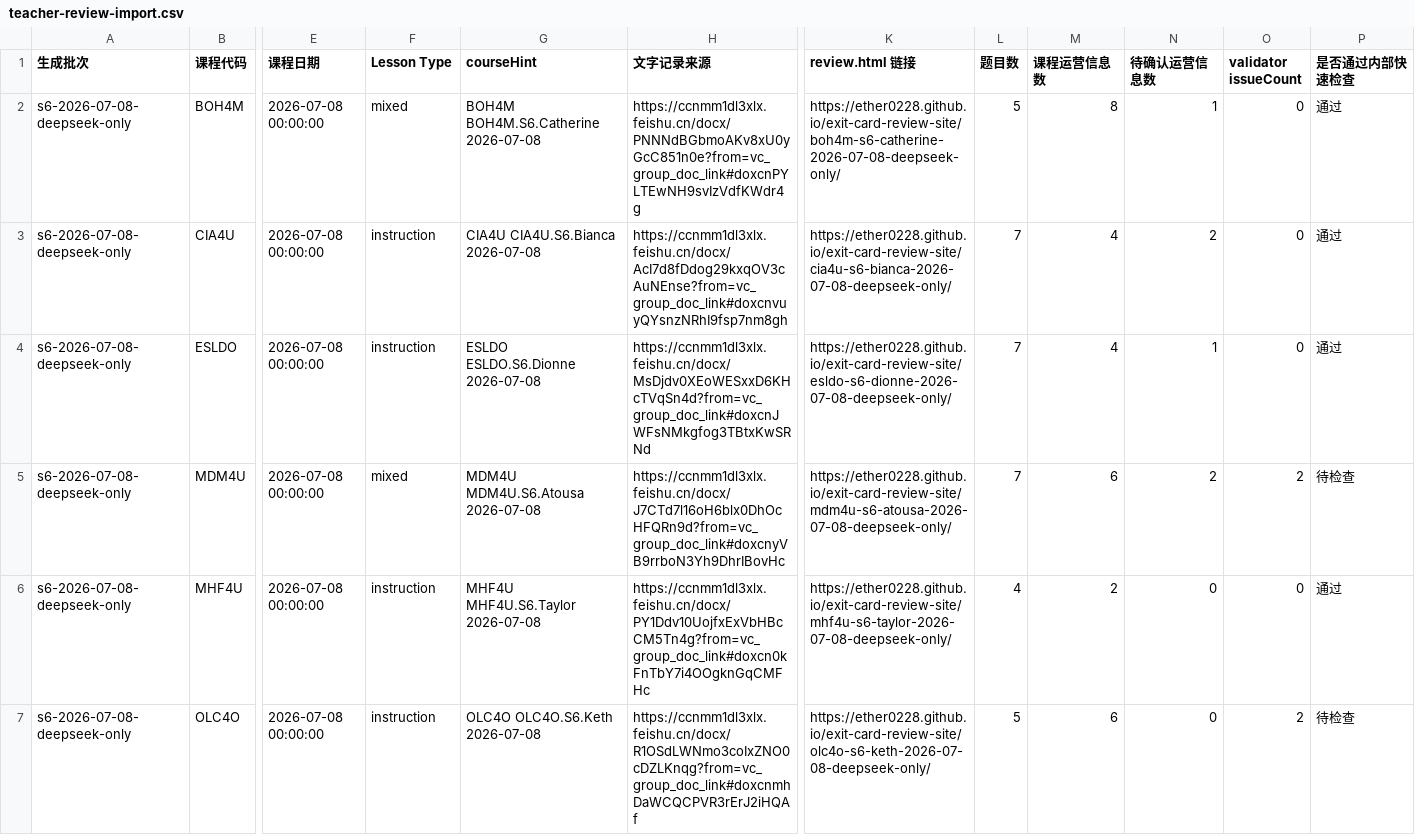
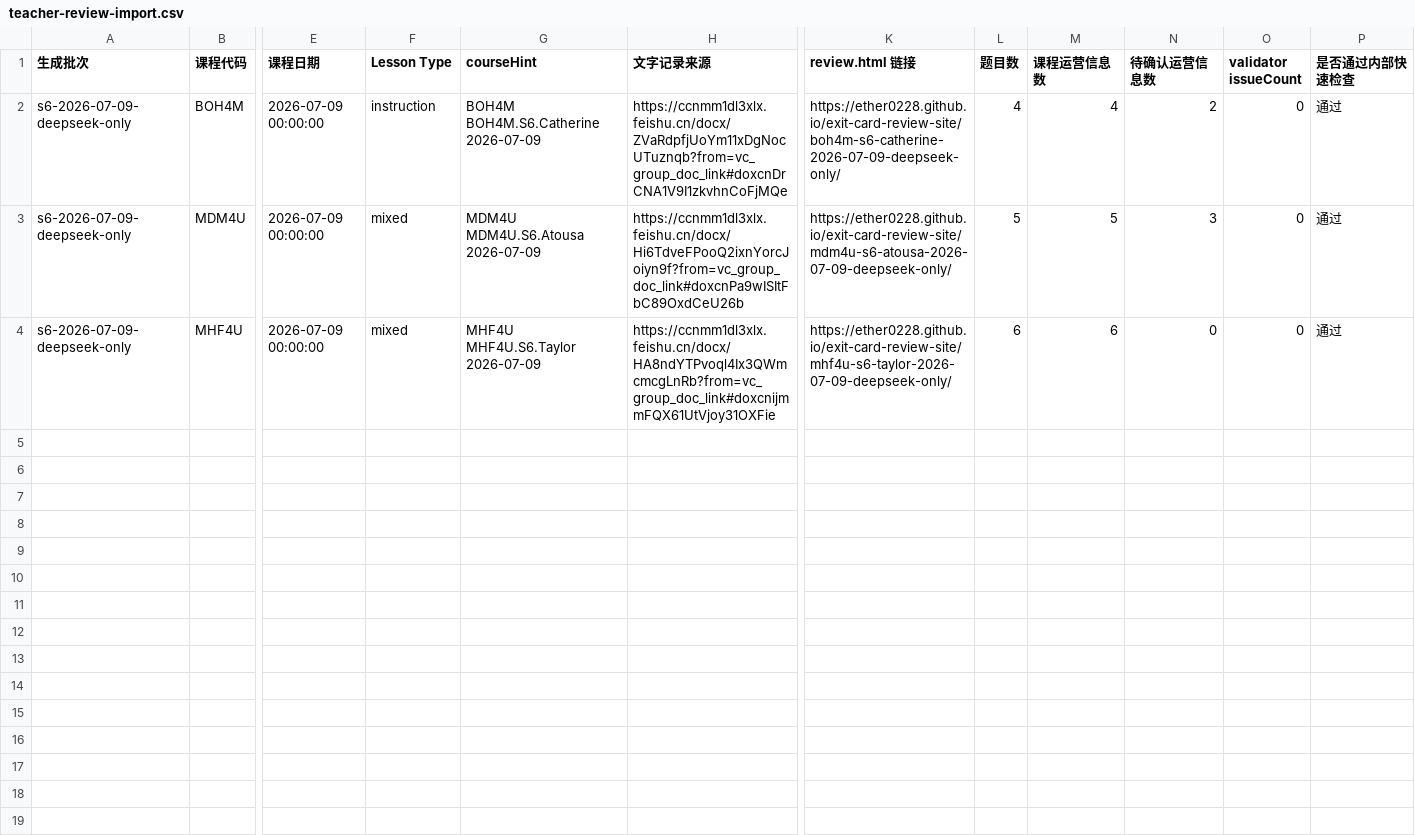
Before and after one commit to Ether0228/exit-card-review-site, a CSV file: teacher-review-import.csv, drawn as a sheet; only a part is shown, gaps mark what is left out; removed rows and columns are numbered as before the commit, all else as after; rows hold the shown columns only; the diff covers the shown part only; the diff names each change by its address in the sheet, - before the commit and + after, or states it on an @@ line.

Commit message:
Publish 2026-07-09 exit cards

```diff
--- a/teacher-review-import.csv
+++ b/teacher-review-import.csv
-A2 (生成批次): s6-2026-07-08-deepseek-only
+A2 (生成批次): s6-2026-07-09-deepseek-only
-E2 (课程日期): 2026-07-08 00:00:00
+E2 (课程日期): 2026-07-09 00:00:00
-F2 (Lesson Type): mixed
+F2 (Lesson Type): instruction
-G2 (courseHint): BOH4M BOH4M.S6.Catherine 2026-07-08
+G2 (courseHint): BOH4M BOH4M.S6.Catherine 2026-07-09
-H2 (文字记录来源): https://ccnmm1dl3xlx.feishu.cn/docx/PNNNdBGbmoAKv8xU0yGcC851n0e?from=vc_group_doc_link#doxcnPYLTEwNH9svIzVdfKWdr4g
+H2 (文字记录来源): https://ccnmm1dl3xlx.feishu.cn/docx/ZVaRdpfjUoYm11xDgNocUTuznqb?from=vc_group_doc_link#doxcnDrCNA1V9I1zkvhnCoFjMQe
-K2 (review.html 链接): https://ether0228.github.io/exit-card-review-site/boh4m-s6-catherine-2026-07-08-deepseek-only/
+K2 (review.html 链接): https://ether0228.github.io/exit-card-review-site/boh4m-s6-catherine-2026-07-09-deepseek-only/
-L2 (题目数): 5
+L2 (题目数): 4
-M2 (课程运营信息数): 8
+M2 (课程运营信息数): 4
-N2 (待确认运营信息数): 1
+N2 (待确认运营信息数): 2
-row 3: s6-2026-07-08-deepseek-only | CIA4U | 2026-07-08 00:00:00 | instruction | CIA4U CIA4U.S6.Bianca 2026-07-08 | https://ccnmm1dl3xlx.feishu.cn/docx/AcI7d8fDdog29kxqOV3cAuNEnse?from=vc_group_doc_link#doxcnvuyQYsnzNRhI9fsp7nm8gh | https://ether0228.github.io/exit-card-review-site/cia4u-s6-bianca-2026-07-08-deepseek-only/ | 7 | 4 | 2 | 0 | 通过
-row 4: s6-2026-07-08-deepseek-only | ESLDO | 2026-07-08 00:00:00 | instruction | ESLDO ESLDO.S6.Dionne 2026-07-08 | https://ccnmm1dl3xlx.feishu.cn/docx/MsDjdv0XEoWESxxD6KHcTVqSn4d?from=vc_group_doc_link#doxcnJWFsNMkgfog3TBtxKwSRNd | https://ether0228.github.io/exit-card-review-site/esldo-s6-dionne-2026-07-08-deepseek-only/ | 7 | 4 | 1 | 0 | 通过
-A3:A4 (生成批次): s6-2026-07-08-deepseek-only
+A3:A4 (生成批次): s6-2026-07-09-deepseek-only
-E3:E4 (课程日期): 2026-07-08 00:00:00
+E3:E4 (课程日期): 2026-07-09 00:00:00
-G3 (courseHint): MDM4U MDM4U.S6.Atousa 2026-07-08
+G3 (courseHint): MDM4U MDM4U.S6.Atousa 2026-07-09
-H3 (文字记录来源): https://ccnmm1dl3xlx.feishu.cn/docx/J7CTd7l16oH6blx0DhOcHFQRn9d?from=vc_group_doc_link#doxcnyVB9rrboN3Yh9DhrIBovHc
+H3 (文字记录来源): https://ccnmm1dl3xlx.feishu.cn/docx/Hi6TdveFPooQ2ixnYorcJoiyn9f?from=vc_group_doc_link#doxcnPa9wISItFbC89OxdCeU26b
-K3 (review.html 链接): https://ether0228.github.io/exit-card-review-site/mdm4u-s6-atousa-2026-07-08-deepseek-only/
+K3 (review.html 链接): https://ether0228.github.io/exit-card-review-site/mdm4u-s6-atousa-2026-07-09-deepseek-only/
-L3 (题目数): 7
+L3 (题目数): 5
-M3 (课程运营信息数): 6
+M3 (课程运营信息数): 5
-N3 (待确认运营信息数): 2
+N3 (待确认运营信息数): 3
-O3 (validator issueCount): 2
+O3 (validator issueCount): 0
-P3 (是否通过内部快速检查): 待检查
+P3 (是否通过内部快速检查): 通过
-F4 (Lesson Type): instruction
+F4 (Lesson Type): mixed
-G4 (courseHint): MHF4U MHF4U.S6.Taylor 2026-07-08
+G4 (courseHint): MHF4U MHF4U.S6.Taylor 2026-07-09
-H4 (文字记录来源): https://ccnmm1dl3xlx.feishu.cn/docx/PY1Ddv10UojfxExVbHBcCM5Tn4g?from=vc_group_doc_link#doxcn0kFnTbY7i4OOgknGqCMFHc
+H4 (文字记录来源): https://ccnmm1dl3xlx.feishu.cn/docx/HA8ndYTPvoql4Ix3QWmcmcgLnRb?from=vc_group_doc_link#doxcnijmmFQX61UtVjoy31OXFie
-K4 (review.html 链接): https://ether0228.github.io/exit-card-review-site/mhf4u-s6-taylor-2026-07-08-deepseek-only/
+K4 (review.html 链接): https://ether0228.github.io/exit-card-review-site/mhf4u-s6-taylor-2026-07-09-deepseek-only/
-L4 (题目数): 4
+L4 (题目数): 6
-M4 (课程运营信息数): 2
+M4 (课程运营信息数): 6
-row 7: s6-2026-07-08-deepseek-only | OLC4O | 2026-07-08 00:00:00 | instruction | OLC4O OLC4O.S6.Keth 2026-07-08 | https://ccnmm1dl3xlx.feishu.cn/docx/R1OSdLWNmo3coIxZNO0cDZLKnqg?from=vc_group_doc_link#doxcnmhDaWCQCPVR3rErJ2iHQAf | https://ether0228.github.io/exit-card-review-site/olc4o-s6-keth-2026-07-08-deepseek-only/ | 5 | 6 | 0 | 2 | 待检查
```
Also changed, not shown: 1 removed row and 5 edited cells elsewhere in this file, 12 other files.
